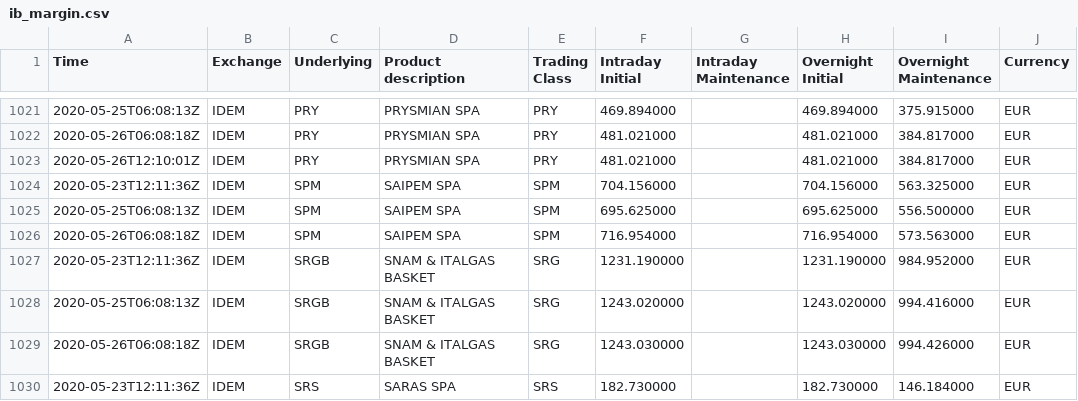
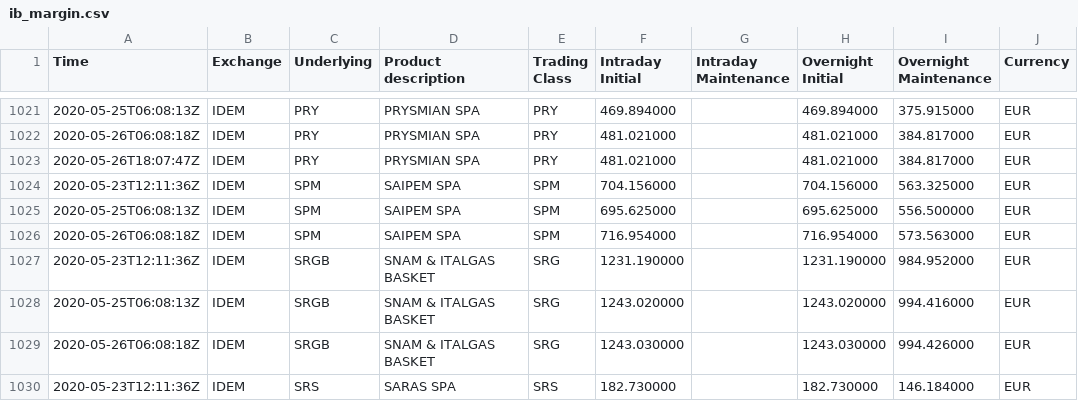
Before and after one commit to webclinic017/ib_margin, a CSV file: data/ib_margin.csv, drawn as a sheet; only a part is shown, gaps mark what is left out; the diff names each change by its address in the sheet, - before the commit and + after, or states it on an @@ line.

```diff
--- a/data/ib_margin.csv
+++ b/data/ib_margin.csv
-A1023 (Time): 2020-05-26T12:10:01Z
+A1023 (Time): 2020-05-26T18:07:47Z
```
